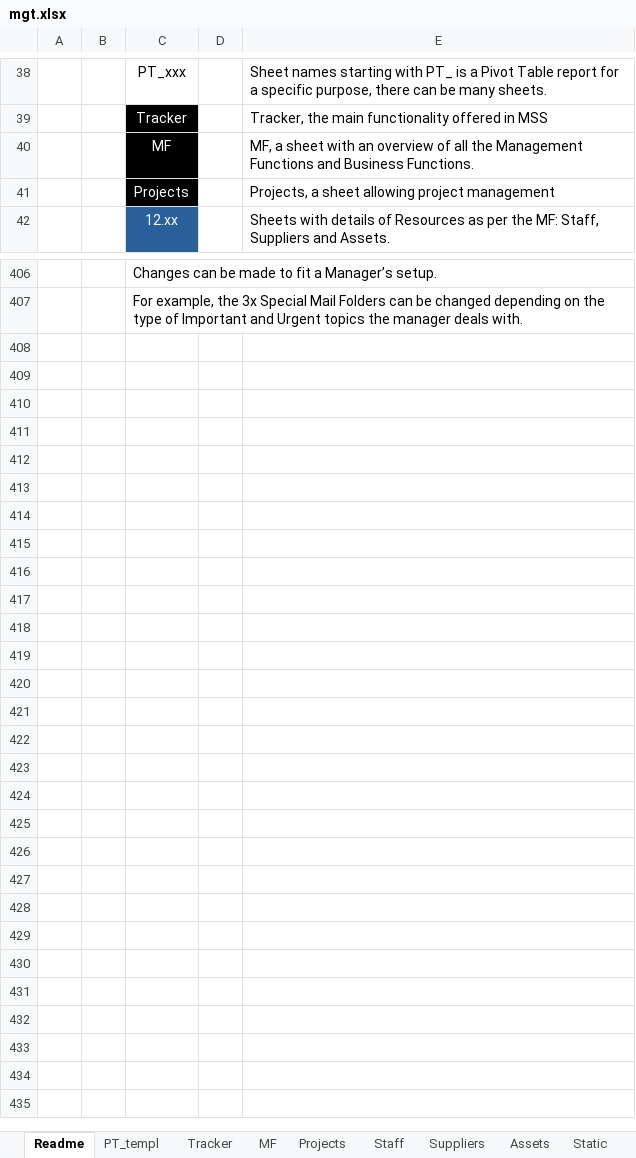
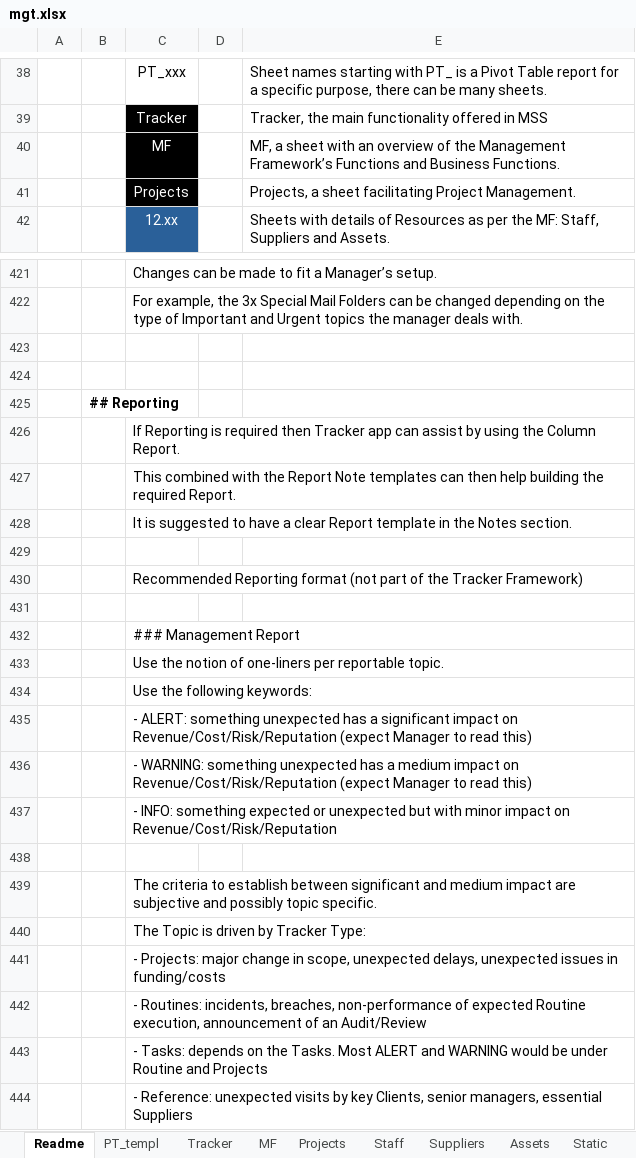
Before and after one commit to stelzinga/MF, an Excel workbook: mgt.xlsx, sheet Readme, drawn as a sheet; only a part is shown, gaps mark what is left out; values as stored, in another font and other column widths than the file's, no borders; charts and pictures not drawn; the diff covers the shown part only; the diff names each change by its address in the sheet, - before the commit and + after, or states it on an @@ line.

```diff
--- a/mgt.xlsx (sheet Readme)
+++ b/mgt.xlsx (sheet Readme)
-E40: …overview of all the Management Functions and…
+E40: …overview of the Management Framework’s Functions and…
-E41: …a sheet allowing project management
+E41: …a sheet facilitating Project Management.
+row 423: (empty)
+row 424: (empty)
+row 425:  | ## Reporting
+row 426:  |  | If Reporting is required then Tracker app can assist by using the Column Report.
+row 427:  |  | This combined with the Report Note templates can then help building the required Report.
+row 428:  |  | It is suggested to have a clear Report template in the Notes section.
+row 429: (empty)
+row 430:  |  | Recommended Reporting format (not part of the Tracker Framework)
+row 431: (empty)
+row 432:  |  | ### Management Report
+row 433:  |  | Use the notion of one-liners per reportable topic.
+row 434:  |  | Use the following keywords:
+row 435:  |  | - ALERT: something unexpected has a significant impact on Revenue/Cost/Risk/Reputation (expect Manager to read this)
+row 436:  |  | - WARNING: something unexpected has a medium impact on Revenue/Cost/Risk/Reputation (expect Manager to read this)
+row 437:  |  | - INFO: something expected or unexpected but with minor impact on Revenue/Cost/Risk/Reputation
+row 438: (empty)
+row 439:  |  | The criteria to establish between significant and medium impact are subjective and possibly topic specific.
+row 440:  |  | The Topic is driven by Tracker Type:
+row 441:  |  | - Projects: major change in scope, unexpected delays, unexpected issues in funding/costs
+row 442:  |  | - Routines: incidents, breaches, non-performance of expected Routine execution, announcement of an Audit/Review
+row 443:  |  | - Tasks: depends on the Tasks. Most ALERT and WARNING would be under Routine and Projects
+row 444:  |  | - Reference: unexpected visits by key Clients, senior managers, essential Suppliers
```
Also changed, not shown: 19 added rows, 4 removed rows and 25 edited cells elsewhere in this sheet, sheet Tracker, sheet Version history, hidden cells, charts or pictures.
